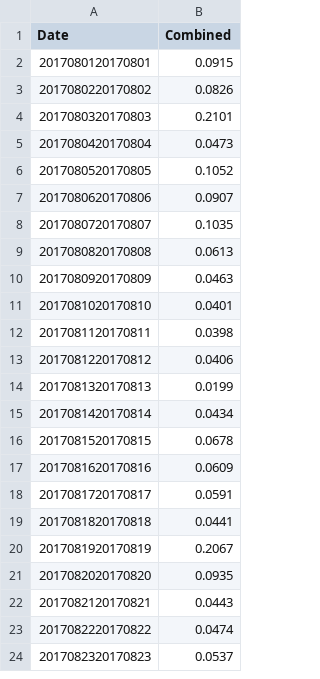
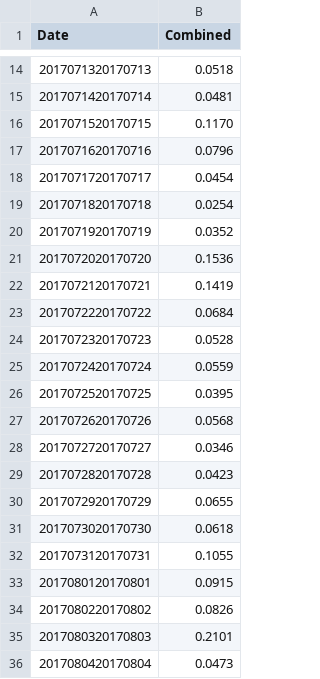
Before and after one commit to majohansson/maria-puerto-rico, a CSV file: data/television-explorer/results-Florida.csv, drawn as a sheet; only a part is shown, gaps mark what is left out; the shorter side is filled out with more unchanged rows; the diff covers the shown part only; the diff names each change by its address in the sheet, - before the commit and + after, or states it on an @@ line.

```diff
--- a/data/television-explorer/results-Florida.csv
+++ b/data/television-explorer/results-Florida.csv
+row 14: 2017071320170713 | 0.0518
+row 15: 2017071420170714 | 0.0481
+row 16: 2017071520170715 | 0.1170
+row 17: 2017071620170716 | 0.0796
+row 18: 2017071720170717 | 0.0454
+row 19: 2017071820170718 | 0.0254
+row 20: 2017071920170719 | 0.0352
+row 21: 2017072020170720 | 0.1536
+row 22: 2017072120170721 | 0.1419
+row 23: 2017072220170722 | 0.0684
+row 24: 2017072320170723 | 0.0528
+row 25: 2017072420170724 | 0.0559
+row 26: 2017072520170725 | 0.0395
+row 27: 2017072620170726 | 0.0568
+row 28: 2017072720170727 | 0.0346
+row 29: 2017072820170728 | 0.0423
+row 30: 2017072920170729 | 0.0655
+row 31: 2017073020170730 | 0.0618
+row 32: 2017073120170731 | 0.1055
```
Also changed, not shown: 18 added rows and 1 edited cell elsewhere in this file, data/television-explorer/results-Harvey.csv, data/television-explorer/results-Irma.csv, 22 other files.
